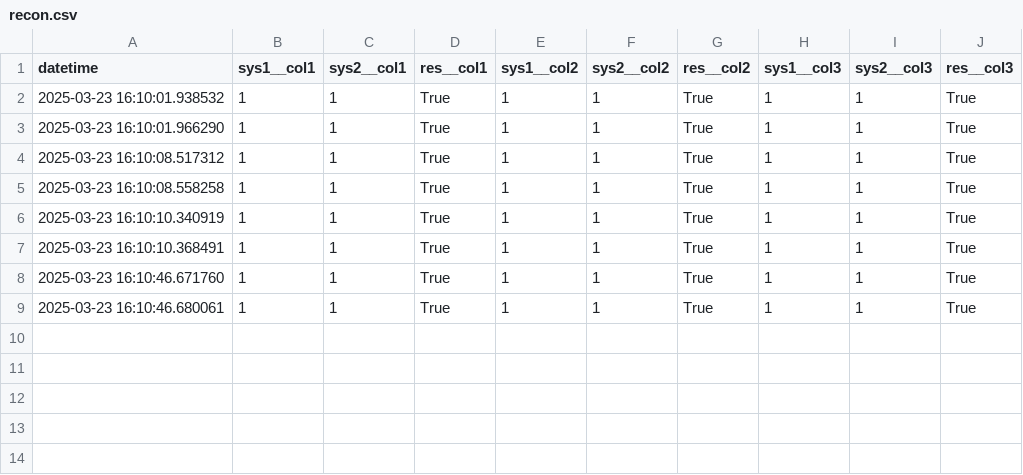
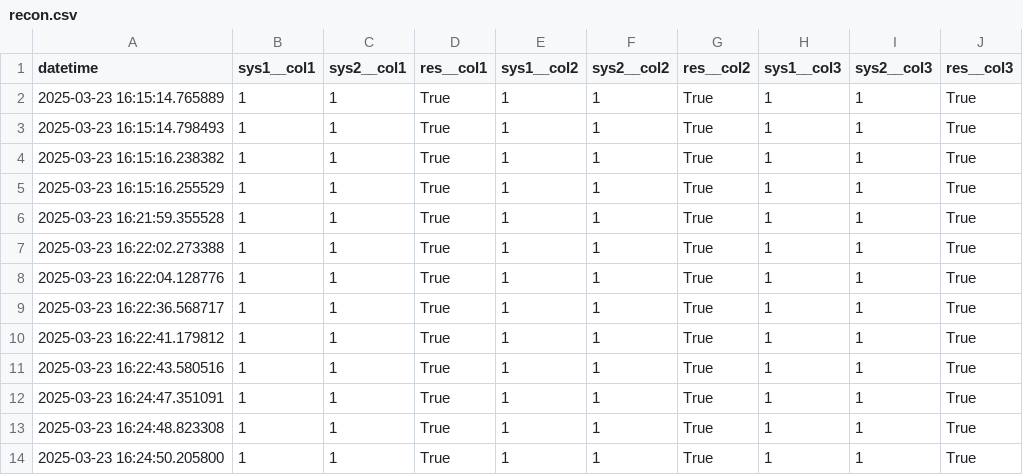
Before and after one commit to ewfx/sradg-deppimpact, a CSV file: code/src/recon.csv, drawn as a sheet.

Commit message:
added table fixes

```diff
--- a/code/src/recon.csv
+++ b/code/src/recon.csv
@@ -1,9 +1,14 @@
 datetime,sys1__col1,sys2__col1,res__col1,sys1__col2,sys2__col2,res__col2,sys1__col3,sys2__col3,res__col3
-2025-03-23 16:10:01.938532,1,1,True,1,1,True,1,1,True
-2025-03-23 16:10:01.966290,1,1,True,1,1,True,1,1,True
-2025-03-23 16:10:08.517312,1,1,True,1,1,True,1,1,True
-2025-03-23 16:10:08.558258,1,1,True,1,1,True,1,1,True
-2025-03-23 16:10:10.340919,1,1,True,1,1,True,1,1,True
-2025-03-23 16:10:10.368491,1,1,True,1,1,True,1,1,True
-2025-03-23 16:10:46.671760,1,1,True,1,1,True,1,1,True
-2025-03-23 16:10:46.680061,1,1,True,1,1,True,1,1,True
+2025-03-23 16:15:14.765889,1,1,True,1,1,True,1,1,True
+2025-03-23 16:15:14.798493,1,1,True,1,1,True,1,1,True
+2025-03-23 16:15:16.238382,1,1,True,1,1,True,1,1,True
+2025-03-23 16:15:16.255529,1,1,True,1,1,True,1,1,True
+2025-03-23 16:21:59.355528,1,1,True,1,1,True,1,1,True
+2025-03-23 16:22:02.273388,1,1,True,1,1,True,1,1,True
+2025-03-23 16:22:04.128776,1,1,True,1,1,True,1,1,True
+2025-03-23 16:22:36.568717,1,1,True,1,1,True,1,1,True
+2025-03-23 16:22:41.179812,1,1,True,1,1,True,1,1,True
+2025-03-23 16:22:43.580516,1,1,True,1,1,True,1,1,True
+2025-03-23 16:24:47.351091,1,1,True,1,1,True,1,1,True
+2025-03-23 16:24:48.823308,1,1,True,1,1,True,1,1,True
+2025-03-23 16:24:50.205800,1,1,True,1,1,True,1,1,True
```
Also changed, not shown: 6 other files.
